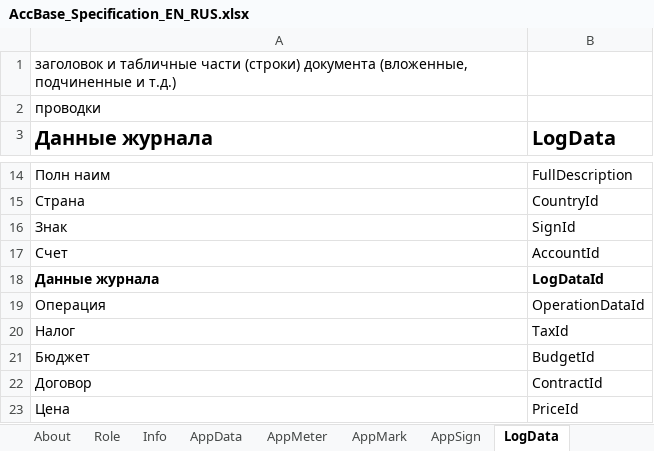
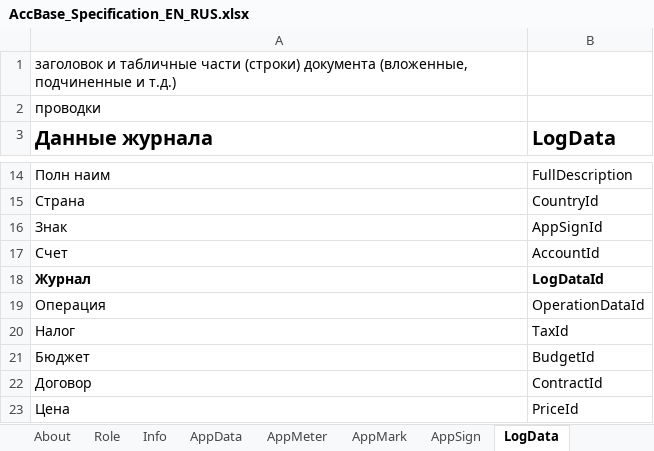
Before and after one commit to KursakovSA/AccBase, an Excel workbook: AccBase_Specification_EN_RUS.xlsx, sheet LogData, drawn as a sheet; only a part is shown, gaps mark what is left out; values as stored, in another font and other column widths than the file's, no borders; the diff names each change by its address in the sheet, - before the commit and + after, or states it on an @@ line.

```diff
--- a/AccBase_Specification_EN_RUS.xlsx (sheet LogData)
+++ b/AccBase_Specification_EN_RUS.xlsx (sheet LogData)
-B16 (LogData): SignId
+B16 (LogData): AppSignId
-A18 (Данные журнала): Данные журнала
+A18 (Данные журнала): Журнал
```
Also changed, not shown: sheet ViewData, sheet OperationData, other sheet tabs.
